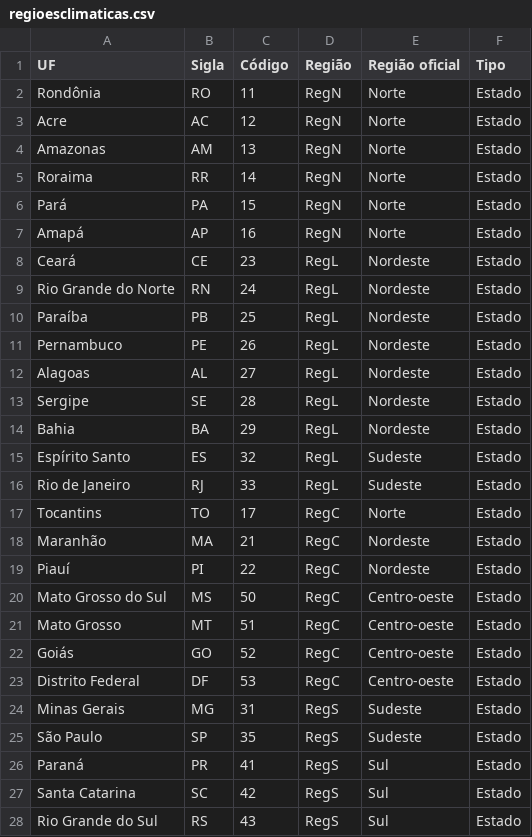
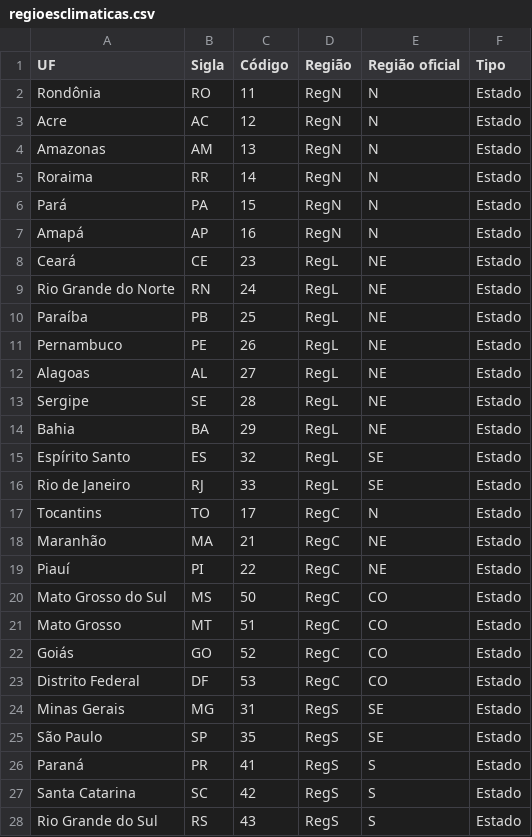
Before and after one commit to FluVigilanciaBR/seasonality, a CSV file: methods/data/regioesclimaticas.csv, drawn as a sheet; only a part is shown; the diff covers the shown part only.

```diff
--- a/methods/data/regioesclimaticas.csv
+++ b/methods/data/regioesclimaticas.csv
@@ -2,27 +2,27 @@ UF,Sigla,Código,Região,Região oficial,Tipo
-Rondônia,RO,11,RegN,Norte,Estado
-Acre,AC,12,RegN,Norte,Estado
-Amazonas,AM,13,RegN,Norte,Estado
-Roraima,RR,14,RegN,Norte,Estado
-Pará,PA,15,RegN,Norte,Estado
-Amapá,AP,16,RegN,Norte,Estado
-Ceará,CE,23,RegL,Nordeste,Estado
-Rio Grande do Norte,RN,24,RegL,Nordeste,Estado
-Paraíba,PB,25,RegL,Nordeste,Estado
-Pernambuco,PE,26,RegL,Nordeste,Estado
-Alagoas,AL,27,RegL,Nordeste,Estado
-Sergipe,SE,28,RegL,Nordeste,Estado
-Bahia,BA,29,RegL,Nordeste,Estado
-Espírito Santo,ES,32,RegL,Sudeste,Estado
-Rio de Janeiro,RJ,33,RegL,Sudeste,Estado
-Tocantins,TO,17,RegC,Norte,Estado
-Maranhão,MA,21,RegC,Nordeste,Estado
-Piauí,PI,22,RegC,Nordeste,Estado
-Mato Grosso do Sul,MS,50,RegC,Centro-oeste,Estado
-Mato Grosso,MT,51,RegC,Centro-oeste,Estado
-Goiás,GO,52,RegC,Centro-oeste,Estado
-Distrito Federal,DF,53,RegC,Centro-oeste,Estado
-Minas Gerais,MG,31,RegS,Sudeste,Estado
-São Paulo,SP,35,RegS,Sudeste,Estado
-Paraná,PR,41,RegS,Sul,Estado
-Santa Catarina,SC,42,RegS,Sul,Estado
-Rio Grande do Sul,RS,43,RegS,Sul,Estado
+"Rondônia","RO",11,"RegN","N","Estado"
+"Acre","AC",12,"RegN","N","Estado"
+"Amazonas","AM",13,"RegN","N","Estado"
+"Roraima","RR",14,"RegN","N","Estado"
+"Pará","PA",15,"RegN","N","Estado"
+"Amapá","AP",16,"RegN","N","Estado"
+"Ceará","CE",23,"RegL","NE","Estado"
+"Rio Grande do Norte","RN",24,"RegL","NE","Estado"
+"Paraíba","PB",25,"RegL","NE","Estado"
+"Pernambuco","PE",26,"RegL","NE","Estado"
+"Alagoas","AL",27,"RegL","NE","Estado"
+"Sergipe","SE",28,"RegL","NE","Estado"
+"Bahia","BA",29,"RegL","NE","Estado"
+"Espírito Santo","ES",32,"RegL","SE","Estado"
+"Rio de Janeiro","RJ",33,"RegL","SE","Estado"
+"Tocantins","TO",17,"RegC","N","Estado"
+"Maranhão","MA",21,"RegC","NE","Estado"
+"Piauí","PI",22,"RegC","NE","Estado"
+"Mato Grosso do Sul","MS",50,"RegC","CO","Estado"
+"Mato Grosso","MT",51,"RegC","CO","Estado"
+"Goiás","GO",52,"RegC","CO","Estado"
+"Distrito Federal","DF",53,"RegC","CO","Estado"
+"Minas Gerais","MG",31,"RegS","SE","Estado"
+"São Paulo","SP",35,"RegS","SE","Estado"
+"Paraná","PR",41,"RegS","S","Estado"
+"Santa Catarina","SC",42,"RegS","S","Estado"
+"Rio Grande do Sul","RS",43,"RegS","S","Estado"
```
Also changed, not shown: 1 edited cell elsewhere in this file, methods/data/populacao_uf_regional_atual.csv, 1 other file.
